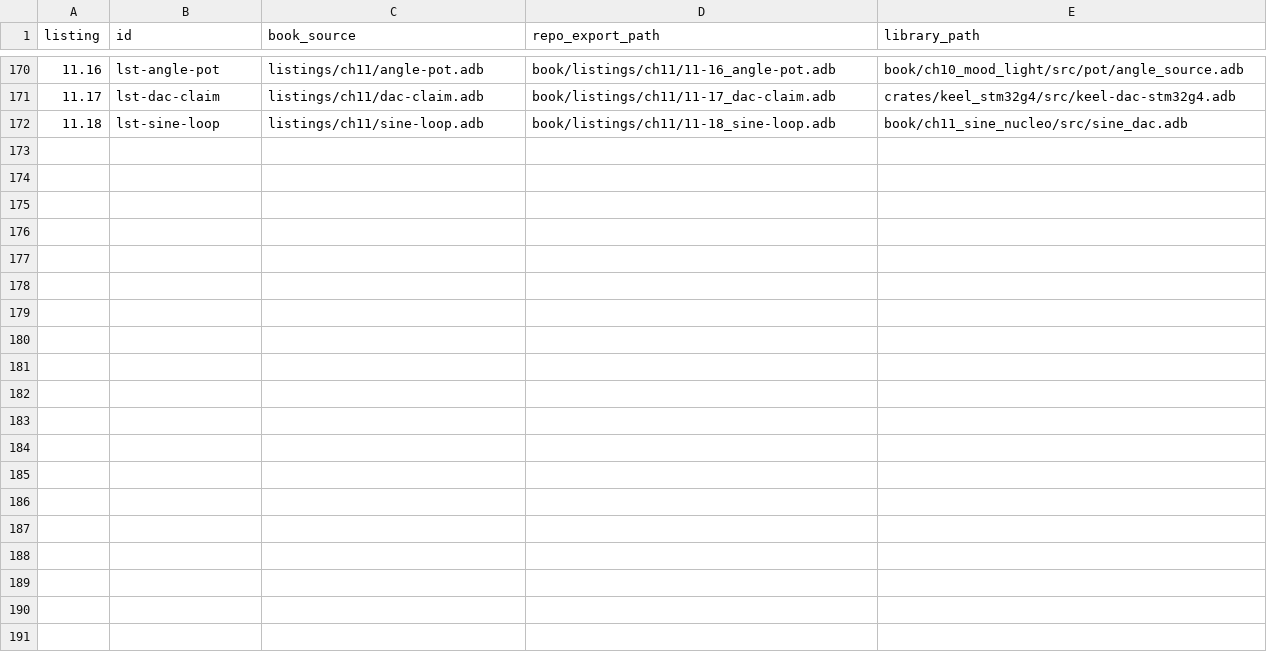
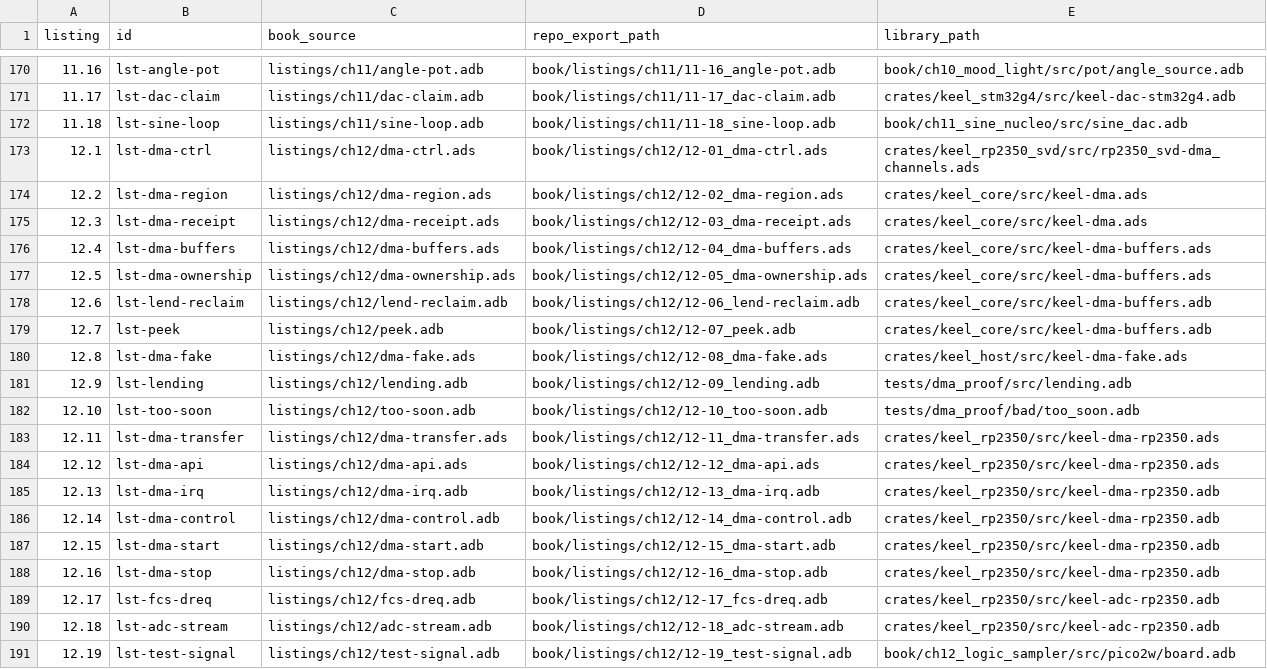
Before and after one commit to tradevolta/keel, a CSV file: book/listings/INDEX.csv, drawn as a sheet; only a part is shown, gaps mark what is left out; the diff covers the shown part only.

Commit message:
book/listings/ch12: listings as printed in Chapter 12 (exported by the manuscript build)

```diff
--- a/book/listings/INDEX.csv
+++ b/book/listings/INDEX.csv
@@ -172 +172,20 @@ listing,id,book_source,repo_export_path,library_path
 11.18,lst-sine-loop,listings/ch11/sine-loop.adb,book/listings/ch11/11-18_sine-loop.adb,book/ch11_sine_nucleo/src/sine_dac.adb
+12.1,lst-dma-ctrl,listings/ch12/dma-ctrl.ads,book/listings/ch12/12-01_dma-ctrl.ads,crates/keel_rp2350_svd/src/rp2350_svd-dma_channels.ads
+12.2,lst-dma-region,listings/ch12/dma-region.ads,book/listings/ch12/12-02_dma-region.ads,crates/keel_core/src/keel-dma.ads
+12.3,lst-dma-receipt,listings/ch12/dma-receipt.ads,book/listings/ch12/12-03_dma-receipt.ads,crates/keel_core/src/keel-dma.ads
+12.4,lst-dma-buffers,listings/ch12/dma-buffers.ads,book/listings/ch12/12-04_dma-buffers.ads,crates/keel_core/src/keel-dma-buffers.ads
+12.5,lst-dma-ownership,listings/ch12/dma-ownership.ads,book/listings/ch12/12-05_dma-ownership.ads,crates/keel_core/src/keel-dma-buffers.ads
+12.6,lst-lend-reclaim,listings/ch12/lend-reclaim.adb,book/listings/ch12/12-06_lend-reclaim.adb,crates/keel_core/src/keel-dma-buffers.adb
+12.7,lst-peek,listings/ch12/peek.adb,book/listings/ch12/12-07_peek.adb,crates/keel_core/src/keel-dma-buffers.adb
+12.8,lst-dma-fake,listings/ch12/dma-fake.ads,book/listings/ch12/12-08_dma-fake.ads,crates/keel_host/src/keel-dma-fake.ads
+12.9,lst-lending,listings/ch12/lending.adb,book/listings/ch12/12-09_lending.adb,tests/dma_proof/src/lending.adb
+12.10,lst-too-soon,listings/ch12/too-soon.adb,book/listings/ch12/12-10_too-soon.adb,tests/dma_proof/bad/too_soon.adb
+12.11,lst-dma-transfer,listings/ch12/dma-transfer.ads,book/listings/ch12/12-11_dma-transfer.ads,crates/keel_rp2350/src/keel-dma-rp2350.ads
+12.12,lst-dma-api,listings/ch12/dma-api.ads,book/listings/ch12/12-12_dma-api.ads,crates/keel_rp2350/src/keel-dma-rp2350.ads
+12.13,lst-dma-irq,listings/ch12/dma-irq.adb,book/listings/ch12/12-13_dma-irq.adb,crates/keel_rp2350/src/keel-dma-rp2350.adb
+12.14,lst-dma-control,listings/ch12/dma-control.adb,book/listings/ch12/12-14_dma-control.adb,crates/keel_rp2350/src/keel-dma-rp2350.adb
+12.15,lst-dma-start,listings/ch12/dma-start.adb,book/listings/ch12/12-15_dma-start.adb,crates/keel_rp2350/src/keel-dma-rp2350.adb
+12.16,lst-dma-stop,listings/ch12/dma-stop.adb,book/listings/ch12/12-16_dma-stop.adb,crates/keel_rp2350/src/keel-dma-rp2350.adb
+12.17,lst-fcs-dreq,listings/ch12/fcs-dreq.adb,book/listings/ch12/12-17_fcs-dreq.adb,crates/keel_rp2350/src/keel-adc-rp2350.adb
+12.18,lst-adc-stream,listings/ch12/adc-stream.adb,book/listings/ch12/12-18_adc-stream.adb,crates/keel_rp2350/src/keel-adc-rp2350.adb
+12.19,lst-test-signal,listings/ch12/test-signal.adb,book/listings/ch12/12-19_test-signal.adb,book/ch12_logic_sampler/src/pico2w/board.adb
```
Also changed, not shown: 14 added rows elsewhere in this file, 33 other files.
